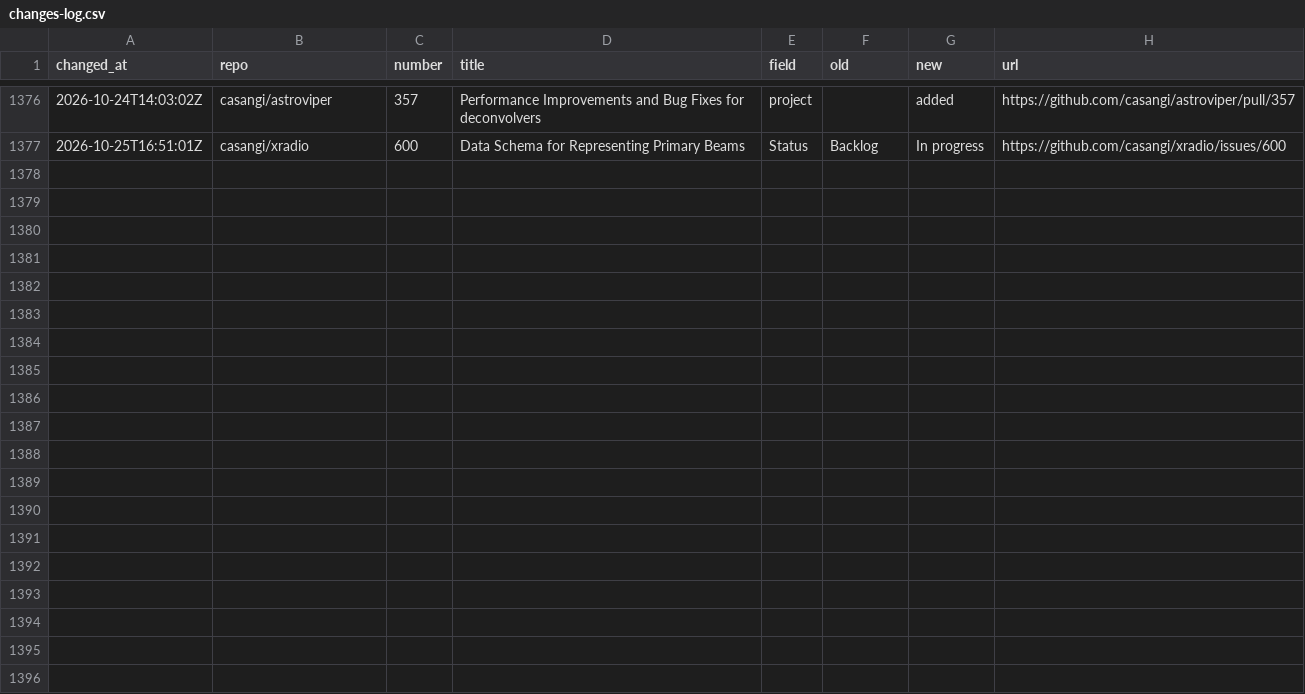
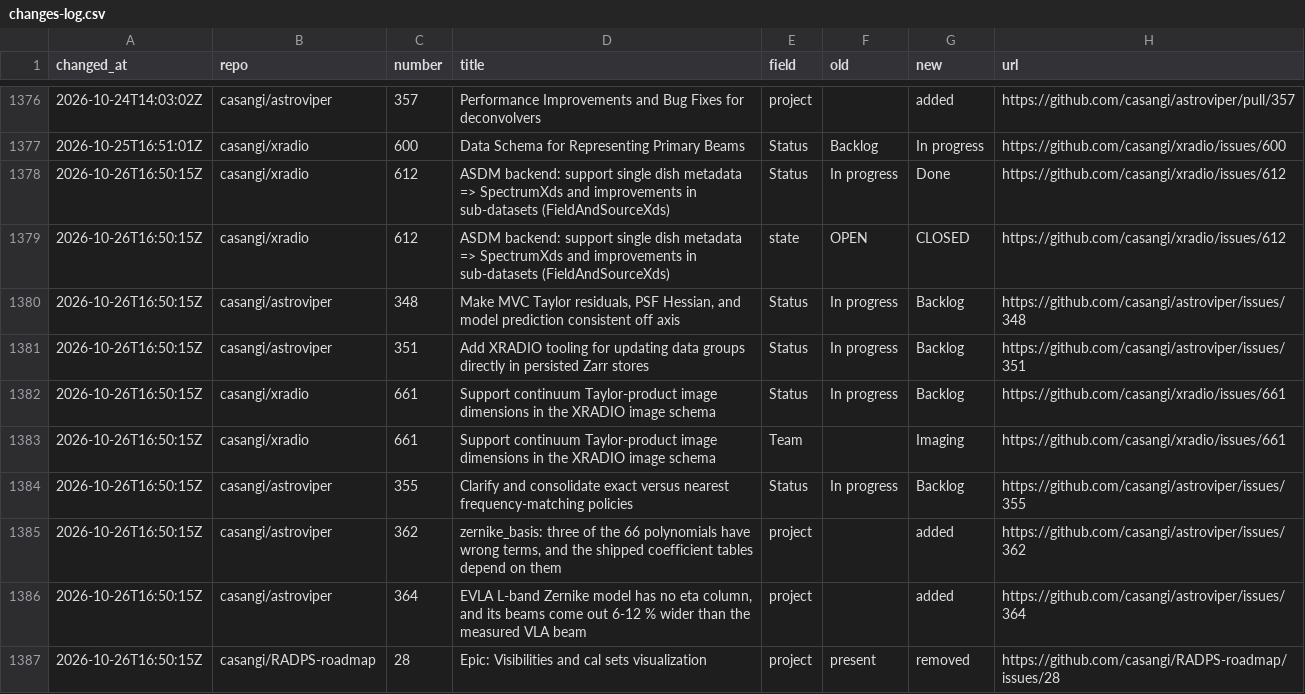
Before and after one commit to casangi/RADPS-roadmap, a CSV file: project33/changes-log.csv, drawn as a sheet; only a part is shown, gaps mark what is left out.

```diff
--- a/project33/changes-log.csv
+++ b/project33/changes-log.csv
@@ -1377 +1377,11 @@ changed_at,repo,number,title,field,old,new,url
 2026-10-25T16:51:01Z,casangi/xradio,600,Data Schema for Representing Primary Beams,Status,Backlog,In progress,https://github.com/casangi/xradio/issues/600
+2026-10-26T16:50:15Z,casangi/xradio,612,ASDM backend: support single dish metadata => SpectrumXds and improvements in sub-datasets (FieldAndSourceXds),Status,In progress,Done,https://github.com/casangi/xradio/issues/612
+2026-10-26T16:50:15Z,casangi/xradio,612,ASDM backend: support single dish metadata => SpectrumXds and improvements in sub-datasets (FieldAndSourceXds),state,OPEN,CLOSED,https://github.com/casangi/xradio/issues/612
+2026-10-26T16:50:15Z,casangi/astroviper,348,"Make MVC Taylor residuals, PSF Hessian, and model prediction consistent off axis",Status,In progress,Backlog,https://github.com/casangi/astroviper/issues/348
+2026-10-26T16:50:15Z,casangi/astroviper,351,Add XRADIO tooling for updating data groups directly in persisted Zarr stores,Status,In progress,Backlog,https://github.com/casangi/astroviper/issues/351
+2026-10-26T16:50:15Z,casangi/xradio,661,Support continuum Taylor-product image dimensions in the XRADIO image schema,Status,In progress,Backlog,https://github.com/casangi/xradio/issues/661
+2026-10-26T16:50:15Z,casangi/xradio,661,Support continuum Taylor-product image dimensions in the XRADIO image schema,Team,,Imaging,https://github.com/casangi/xradio/issues/661
+2026-10-26T16:50:15Z,casangi/astroviper,355,Clarify and consolidate exact versus nearest frequency-matching policies,Status,In progress,Backlog,https://github.com/casangi/astroviper/issues/355
+2026-10-26T16:50:15Z,casangi/astroviper,362,"zernike_basis: three of the 66 polynomials have wrong terms, and the shipped coefficient tables depend on them",project,,added,https://github.com/casangi/astroviper/issues/362
+2026-10-26T16:50:15Z,casangi/astroviper,364,"EVLA L-band Zernike model has no eta column, and its beams come out 6-12 % wider than the measured VLA beam",project,,added,https://github.com/casangi/astroviper/issues/364
+2026-10-26T16:50:15Z,casangi/RADPS-roadmap,28,Epic: Visibilities and cal sets visualization,project,present,removed,https://github.com/casangi/RADPS-roadmap/issues/28
```
Also changed, not shown: project33/pi/Mid-term.csv, project33/pi/PI26.4.csv, 5 other files.
